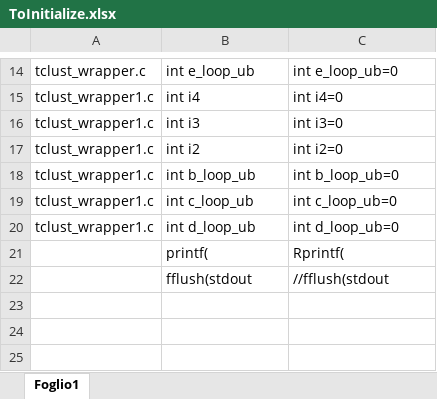
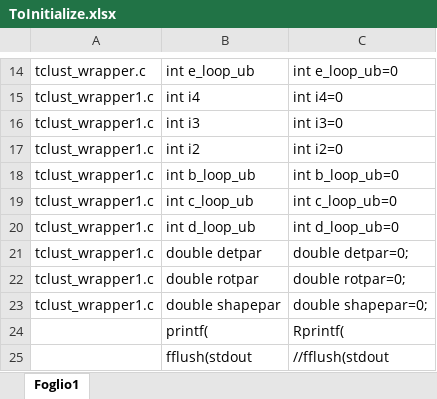
Before and after one commit to UniprJRC/FSDA-MATLAB_Coder, an Excel workbook: wrapper/ToInitialize.xlsx, sheet Foglio1, drawn as a sheet; only a part is shown, gaps mark what is left out; values as stored, in another font and other column widths than the file's, no borders; the diff names each change by its address in the sheet, - before the commit and + after, or states it on an @@ line.

Commit message:
Additional rows added to ToInitialize.xlsx

```diff
--- a/wrapper/ToInitialize.xlsx (sheet Foglio1)
+++ b/wrapper/ToInitialize.xlsx (sheet Foglio1)
+row 21: tclust_wrapper1.c | double detpar | double detpar=0;
+row 22: tclust_wrapper1.c | double rotpar | double rotpar=0;
+row 23: tclust_wrapper1.c | double shapepar | double shapepar=0;
```
